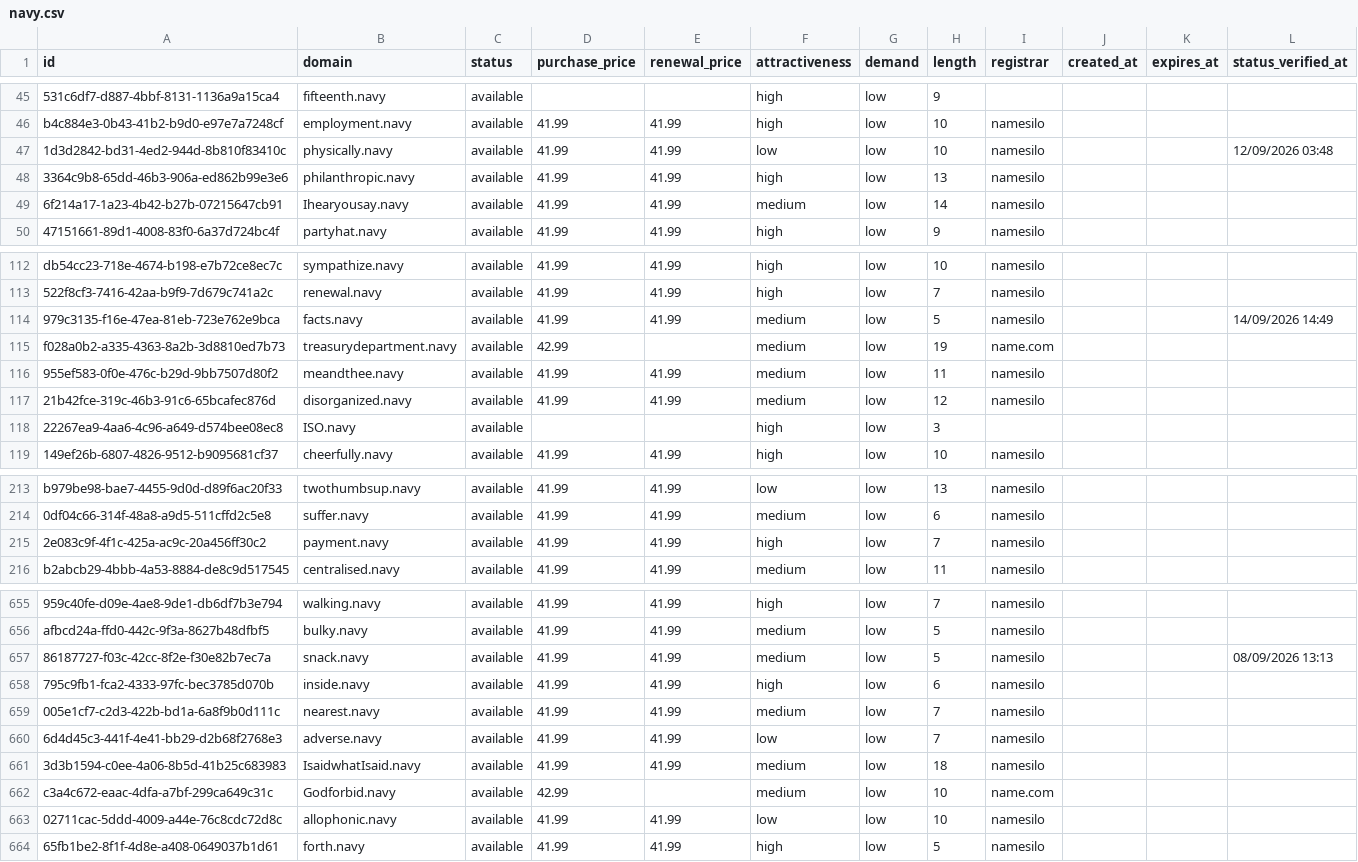
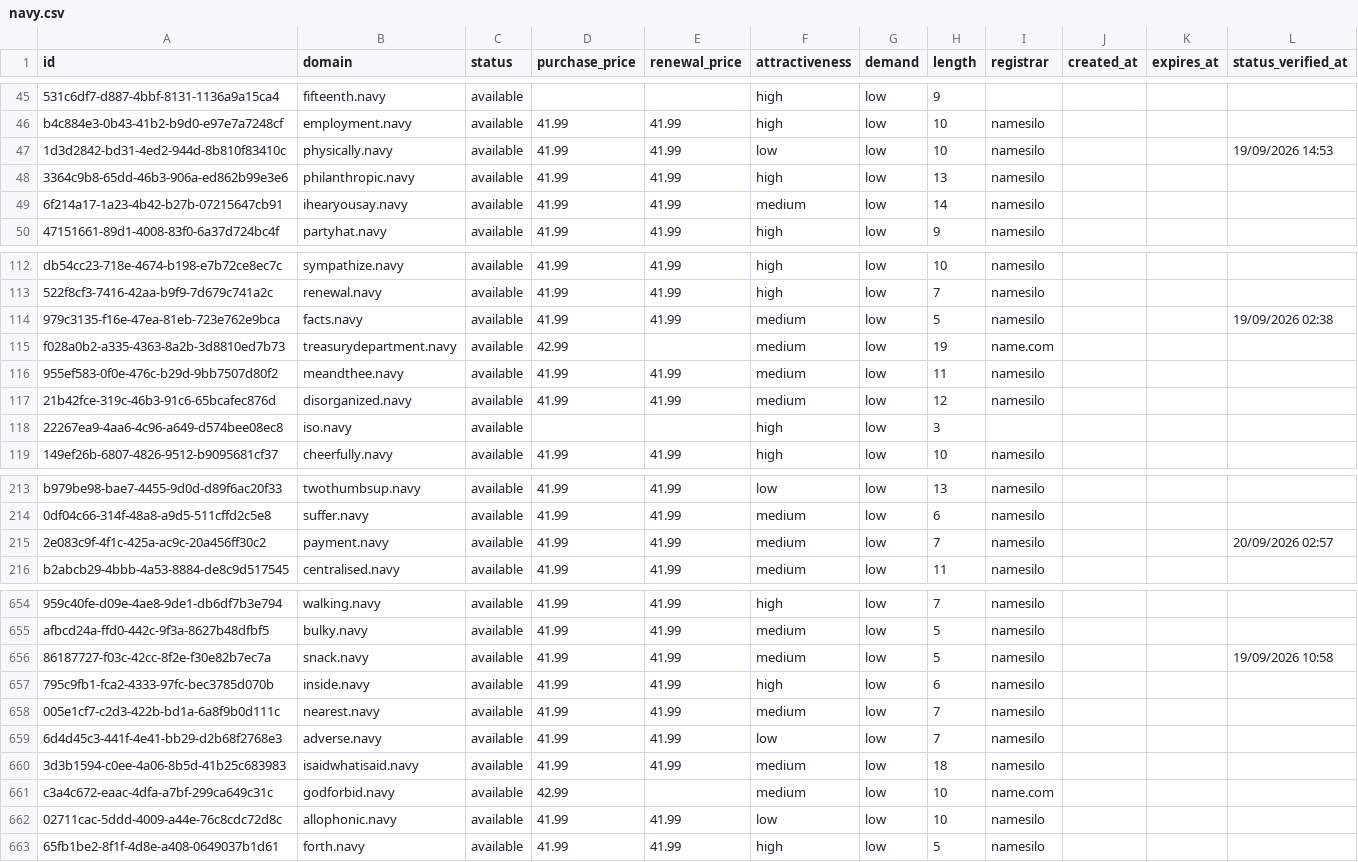
Before and after one commit to UniqueDomains/navy-oneword-domains, a CSV file: navy.csv, drawn as a sheet; only a part is shown, gaps mark what is left out; addresses are those after the commit; the diff covers the shown part only; the diff names each change by its address in the sheet, - before the commit and + after, or states it on an @@ line.

Commit message:
Domains update

```diff
--- a/navy.csv
+++ b/navy.csv
-L47 (status_verified_at): 12/09/2026 03:48
+L47 (status_verified_at): 19/09/2026 14:53
-B49 (domain): Ihearyousay.navy
+B49 (domain): ihearyousay.navy
-L114 (status_verified_at): 14/09/2026 14:49
+L114 (status_verified_at): 19/09/2026 02:38
-B118 (domain): ISO.navy
+B118 (domain): iso.navy
-F215 (attractiveness): high
+F215 (attractiveness): medium
-L215 (status_verified_at): (empty)
+L215 (status_verified_at): 20/09/2026 02:57
-L656 (status_verified_at): 08/09/2026 13:13
+L656 (status_verified_at): 19/09/2026 10:58
-B660 (domain): IsaidwhatIsaid.navy
+B660 (domain): isaidwhatisaid.navy
-B661 (domain): Godforbid.navy
+B661 (domain): godforbid.navy
```
Also changed, not shown: 2 added rows, 2 removed rows and 63 edited cells elsewhere in this file, 4 other files.
